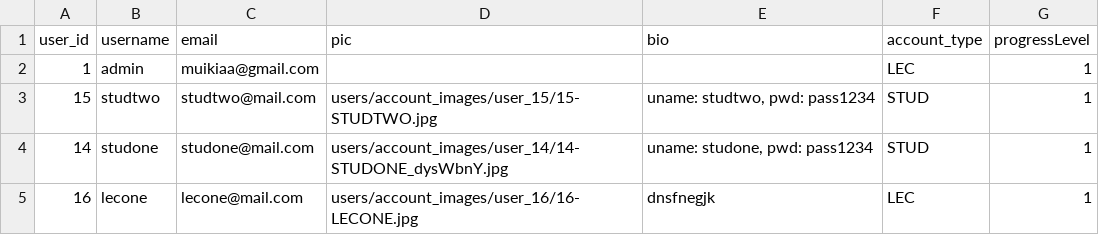
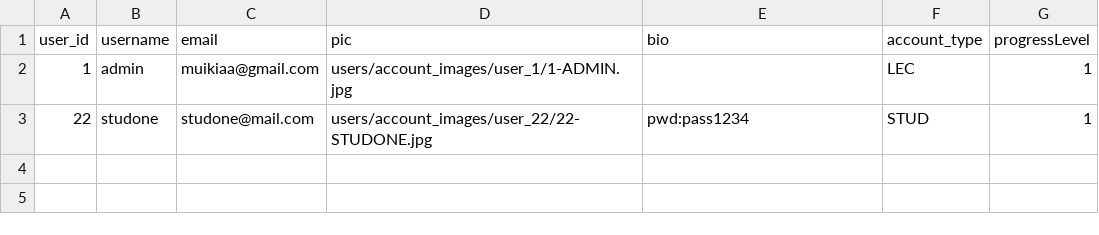
Before and after one commit to kibmuikia/quiz_site, a CSV file: media/csvFiles/profilemodel_export.csv, drawn as a sheet.

```diff
--- a/media/csvFiles/profilemodel_export.csv
+++ b/media/csvFiles/profilemodel_export.csv
@@ -1,5 +1,3 @@
 user_id,username,email,pic,bio,account_type,progressLevel
-1,admin,muikiaa@gmail.com,"","",LEC,1
-15,studtwo,studtwo@mail.com,users/account_images/user_15/15-STUDTWO.jpg,"uname: studtwo, pwd: pass1234",STUD,1
-14,studone,studone@mail.com,users/account_images/user_14/14-STUDONE_dysWbnY.jpg,"uname: studone, pwd: pass1234",STUD,1
-16,lecone,lecone@mail.com,users/account_images/user_16/16-LECONE.jpg,dnsfnegjk,LEC,1
+1,admin,muikiaa@gmail.com,users/account_images/user_1/1-ADMIN.jpg,"",LEC,1
+22,studone,studone@mail.com,users/account_images/user_22/22-STUDONE.jpg,pwd:pass1234,STUD,1
```
Also changed, not shown: 18 other files.
